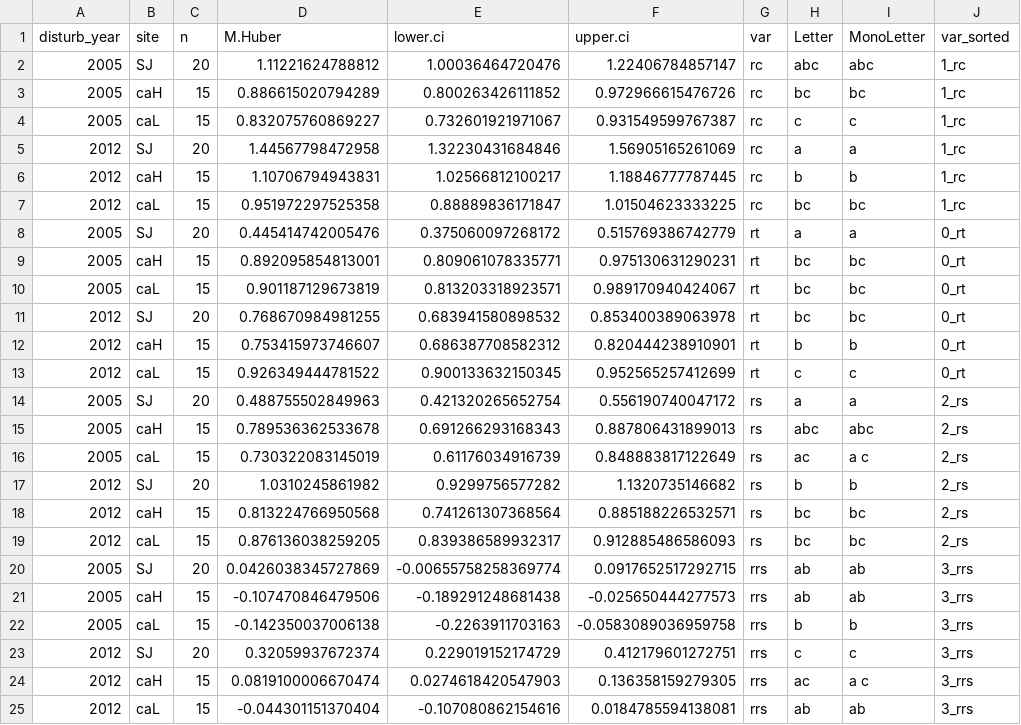
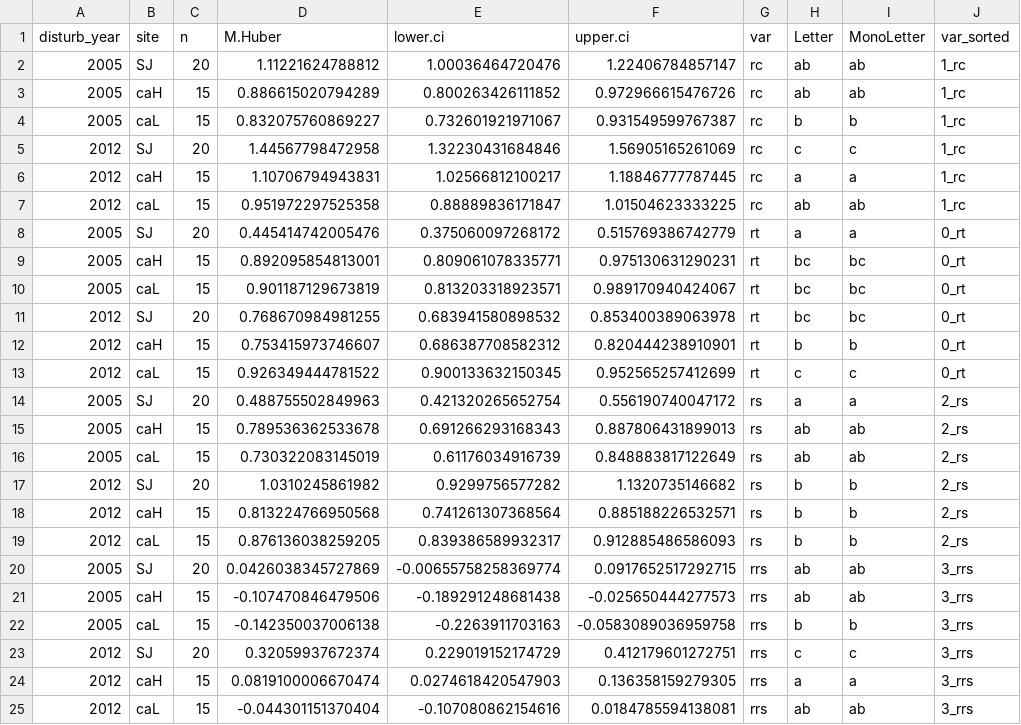
Before and after one commit to ajpelu/qpyr_dendro, a CSV file: out/anovas_resilience/robust_mhuber.csv, drawn as a sheet; the diff names each change by its address in the sheet, - before the commit and + after, or states it on an @@ line.

```diff
--- a/out/anovas_resilience/robust_mhuber.csv
+++ b/out/anovas_resilience/robust_mhuber.csv
-H2 (Letter): abc
+H2 (Letter): ab
-I2 (MonoLetter): abc
+I2 (MonoLetter): ab
-H3 (Letter): bc
+H3 (Letter): ab
-I3 (MonoLetter): bc
+I3 (MonoLetter): ab
-H4 (Letter): c
+H4 (Letter): b
-I4 (MonoLetter): c
+I4 (MonoLetter): b
-H5 (Letter): a
+H5 (Letter): c
-I5 (MonoLetter): a
+I5 (MonoLetter): c
-H6 (Letter): b
+H6 (Letter): a
-I6 (MonoLetter): b
+I6 (MonoLetter): a
-H7 (Letter): bc
+H7 (Letter): ab
-I7 (MonoLetter): bc
+I7 (MonoLetter): ab
-H15 (Letter): abc
+H15 (Letter): ab
-I15 (MonoLetter): abc
+I15 (MonoLetter): ab
-H16 (Letter): ac
+H16 (Letter): ab
-I16 (MonoLetter): a c
+I16 (MonoLetter): ab
-H18:H19 (Letter): bc
+H18:H19 (Letter): b
-I18:I19 (MonoLetter): bc
+I18:I19 (MonoLetter): b
-H24 (Letter): ac
+H24 (Letter): a
-I24 (MonoLetter): a c
+I24 (MonoLetter): a
```
Also changed, not shown: out/anovas_resilience/robust_mhuber_agg.csv, out/anovas_resilience/robust_mhuber_b.csv, 11 other files.
